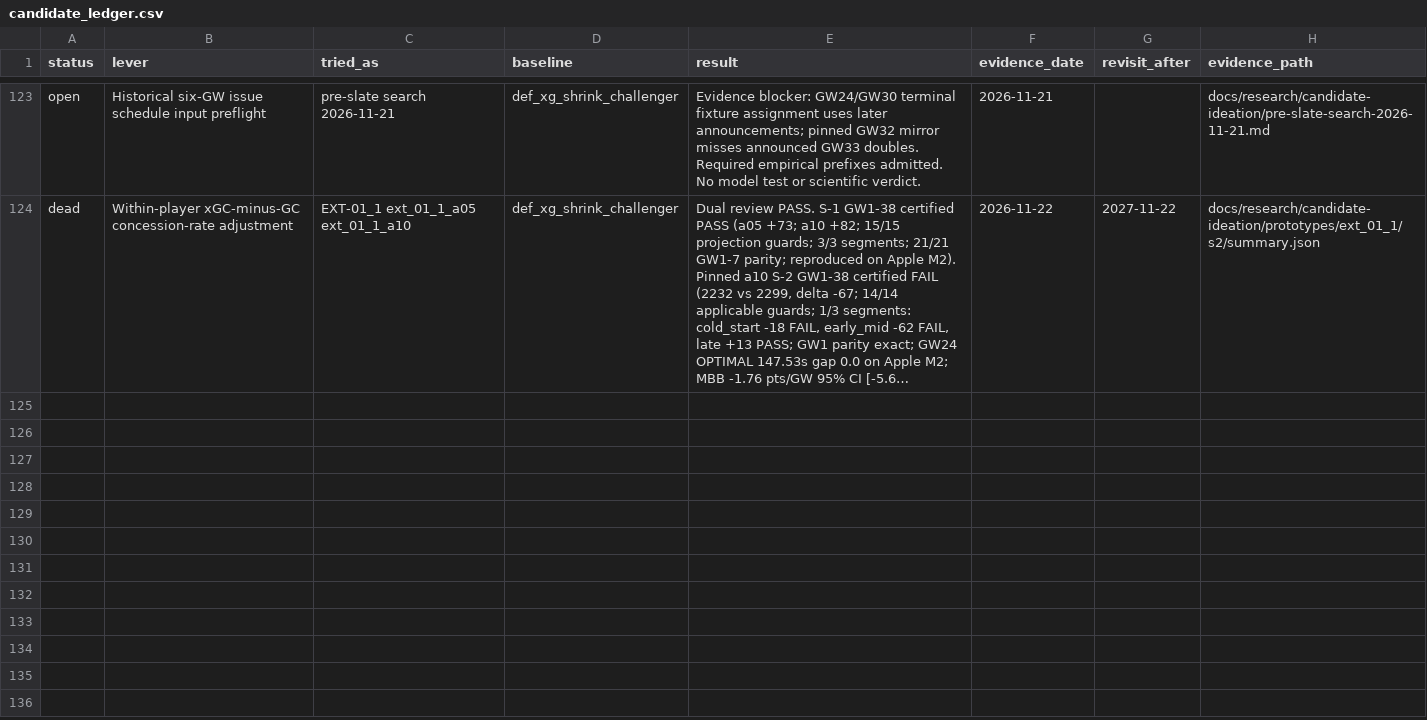
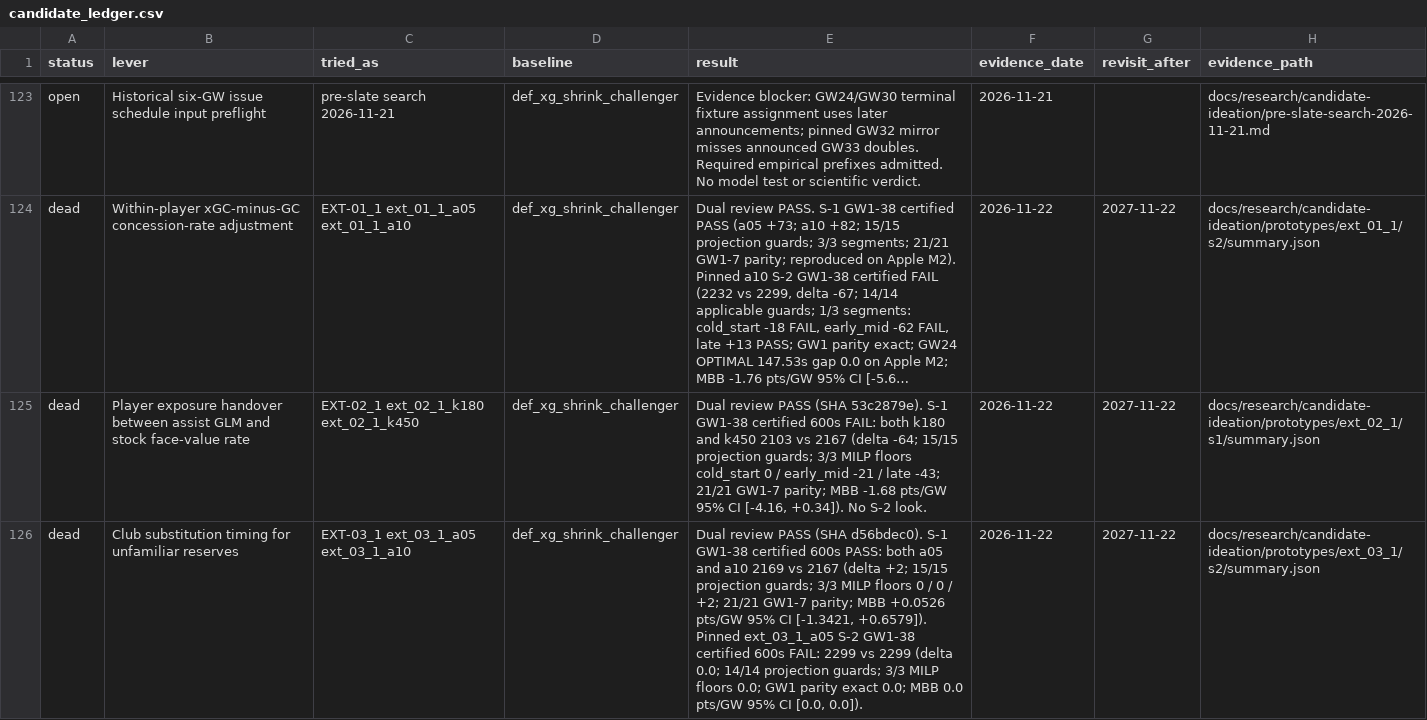
Before and after one commit to JubileeZ/fpl-jubilee-ascent, a CSV file: docs/research/candidate-ledger/candidate_ledger.csv, drawn as a sheet; only a part is shown, gaps mark what is left out; long unchanged cells end in …; the diff covers the shown part only; the diff names each change by its address in the sheet, - before the commit and + after, or states it on an @@ line.

Commit message:
research: complete #206 pre-slate candidate batch (0 qualifiers)

```diff
--- a/docs/research/candidate-ledger/candidate_ledger.csv
+++ b/docs/research/candidate-ledger/candidate_ledger.csv
+row 125: dead | Player exposure handover between assist GLM and stock face-value rate | EXT-02_1 ext_02_1_k180 ext_02_1_k450 | def_xg_shrink_challenger | Dual review PASS (SHA 53c2879e). S-1 GW1-38 certified 600s FAIL: both k180 and k450 2103 vs 2167 (delta -64; 15/15 projection guards; 3/3 MILP floors cold_start 0 / early_mid -21 / late -43; 21/21 GW1-7 parity; MBB -1.68 pts/GW 95% CI [-4.16, +0.34]). No S-2 look. | 2026-11-22 | 2027-11-22 | docs/research/candidate-ideation/prototypes/ext_02_1/s1/summary.json
+row 126: dead | Club substitution timing for unfamiliar reserves | EXT-03_1 ext_03_1_a05 ext_03_1_a10 | def_xg_shrink_challenger | Dual review PASS (SHA d56bdec0). S-1 GW1-38 certified 600s PASS: both a05 and a10 2169 vs 2167 (delta +2; 15/15 projection guards; 3/3 MILP floors 0 / 0 / +2; 21/21 GW1-7 parity; MBB +0.0526 pts/GW 95% CI [-1.3421, +0.6579]). Pinned ext_03_1_a05 S-2 GW1-38 certified 600s FAIL: 2299 vs 2299 (delta 0.0; 14/14 projection guards; 3/3 MILP floors 0.0; GW1 parity exact 0.0; MBB 0.0 pts/GW 95% CI [0.0, 0.0]). | 2026-11-22 | 2027-11-22 | docs/research/candidate-ideation/prototypes/ext_03_1/s2/summary.json
```
Also changed, not shown: 2 added rows elsewhere in this file, docs/research/candidate-ideation/idea_queue.csv, 46 other files.
